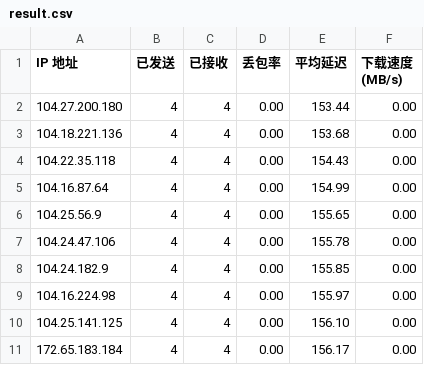
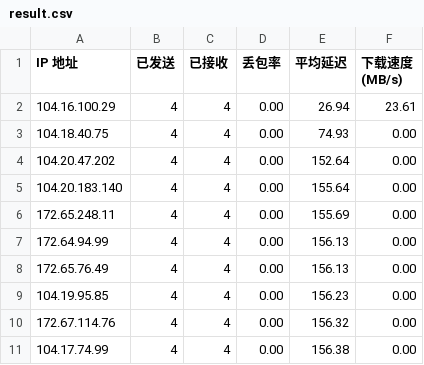
Before and after one commit to BetterAndBetterII/cloudflare_cdn_result, a CSV file: result.csv, drawn as a sheet.

Commit message:
Update Cloudflare CDN speed test result.

```diff
--- a/result.csv
+++ b/result.csv
@@ -1,11 +1,11 @@
 IP 地址,已发送,已接收,丢包率,平均延迟,下载速度 (MB/s)
-104.27.200.180,4,4,0.00,153.44,0.00
-104.18.221.136,4,4,0.00,153.68,0.00
-104.22.35.118,4,4,0.00,154.43,0.00
-104.16.87.64,4,4,0.00,154.99,0.00
-104.25.56.9,4,4,0.00,155.65,0.00
-104.24.47.106,4,4,0.00,155.78,0.00
-104.24.182.9,4,4,0.00,155.85,0.00
-104.16.224.98,4,4,0.00,155.97,0.00
-104.25.141.125,4,4,0.00,156.10,0.00
-172.65.183.184,4,4,0.00,156.17,0.00
+104.16.100.29,4,4,0.00,26.94,23.61
+104.18.40.75,4,4,0.00,74.93,0.00
+104.20.47.202,4,4,0.00,152.64,0.00
+104.20.183.140,4,4,0.00,155.64,0.00
+172.65.248.11,4,4,0.00,155.69,0.00
+172.64.94.99,4,4,0.00,156.13,0.00
+172.65.76.49,4,4,0.00,156.13,0.00
+104.19.95.85,4,4,0.00,156.23,0.00
+172.67.114.76,4,4,0.00,156.32,0.00
+104.17.74.99,4,4,0.00,156.38,0.00
```
